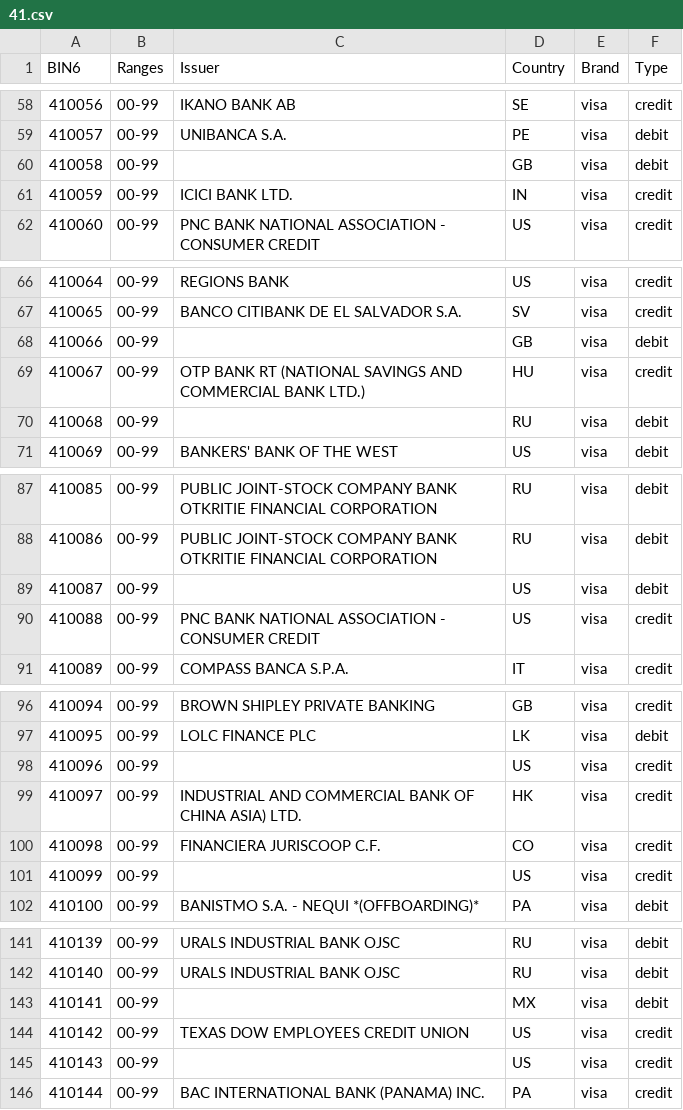
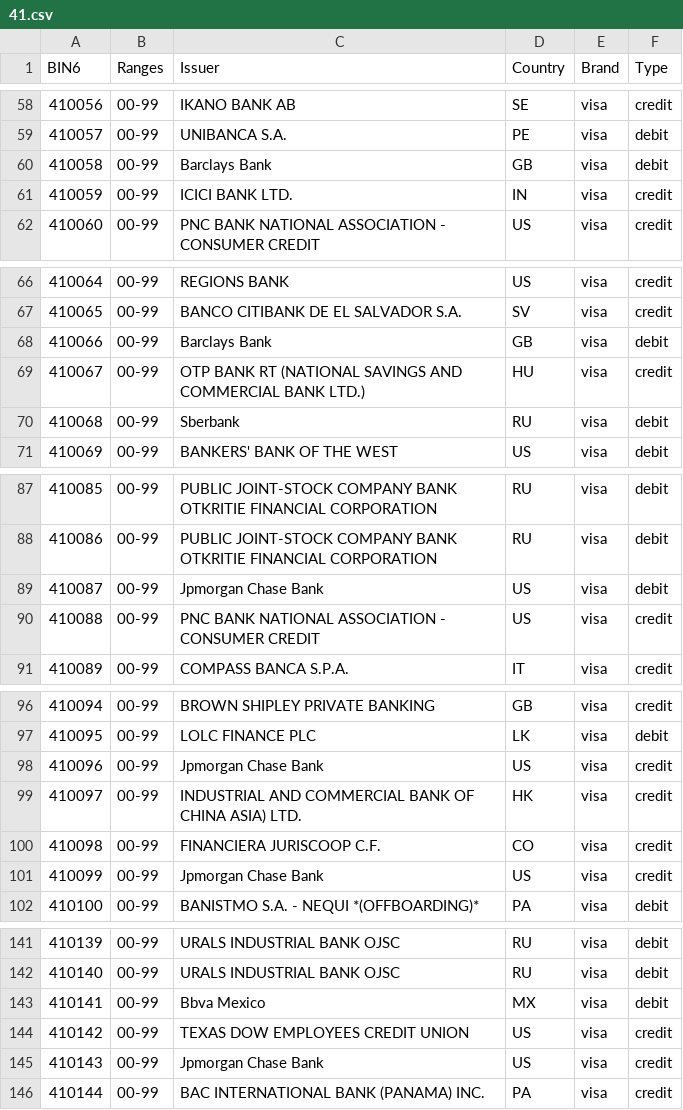
Before and after one commit to Wayproyect/openbiin, a CSV file: functions/data/41.csv, drawn as a sheet; only a part is shown, gaps mark what is left out; the diff covers the shown part only.

```diff
--- a/functions/data/41.csv
+++ b/functions/data/41.csv
@@ -59,3 +59,3 @@ BIN6,Ranges,Issuer,Country,Brand,Type
 410057,00-99,UNIBANCA S.A.,PE,visa,debit
-410058,00-99,,GB,visa,debit
+410058,00-99,Barclays Bank,GB,visa,debit
 410059,00-99,ICICI BANK LTD.,IN,visa,credit
@@ -67,5 +67,5 @@ BIN6,Ranges,Issuer,Country,Brand,Type
 410065,00-99,BANCO CITIBANK DE EL SALVADOR S.A.,SV,visa,credit
-410066,00-99,,GB,visa,debit
+410066,00-99,Barclays Bank,GB,visa,debit
 410067,00-99,OTP BANK RT (NATIONAL SAVINGS AND COMMERCIAL BANK LTD.),HU,visa,credit
-410068,00-99,,RU,visa,debit
+410068,00-99,Sberbank,RU,visa,debit
 410069,00-99,BANKERS' BANK OF THE WEST,US,visa,debit
@@ -88,3 +88,3 @@ BIN6,Ranges,Issuer,Country,Brand,Type
 410086,00-99,PUBLIC JOINT-STOCK COMPANY BANK OTKRITIE FINANCIAL CORPORATION,RU,visa,debit
-410087,00-99,,US,visa,debit
+410087,00-99,Jpmorgan Chase Bank,US,visa,debit
 410088,00-99,PNC BANK NATIONAL ASSOCIATION - CONSUMER CREDIT,US,visa,credit
@@ -97,6 +97,6 @@ BIN6,Ranges,Issuer,Country,Brand,Type
 410095,00-99,LOLC FINANCE PLC,LK,visa,debit
-410096,00-99,,US,visa,credit
+410096,00-99,Jpmorgan Chase Bank,US,visa,credit
 410097,00-99,INDUSTRIAL AND COMMERCIAL BANK OF CHINA ASIA) LTD.,HK,visa,credit
 410098,00-99,FINANCIERA JURISCOOP C.F.,CO,visa,credit
-410099,00-99,,US,visa,credit
+410099,00-99,Jpmorgan Chase Bank,US,visa,credit
 410100,00-99,BANISTMO S.A. - NEQUI *(OFFBOARDING)*,PA,visa,debit
@@ -142,5 +142,5 @@ BIN6,Ranges,Issuer,Country,Brand,Type
 410140,00-99,URALS INDUSTRIAL BANK OJSC,RU,visa,debit
-410141,00-99,,MX,visa,debit
+410141,00-99,Bbva Mexico,MX,visa,debit
 410142,00-99,TEXAS DOW EMPLOYEES CREDIT UNION,US,visa,credit
-410143,00-99,,US,visa,credit
+410143,00-99,Jpmorgan Chase Bank,US,visa,credit
 410144,00-99,BAC INTERNATIONAL BANK (PANAMA) INC.,PA,visa,credit
```
Also changed, not shown: 2 edited cells elsewhere in this file.
